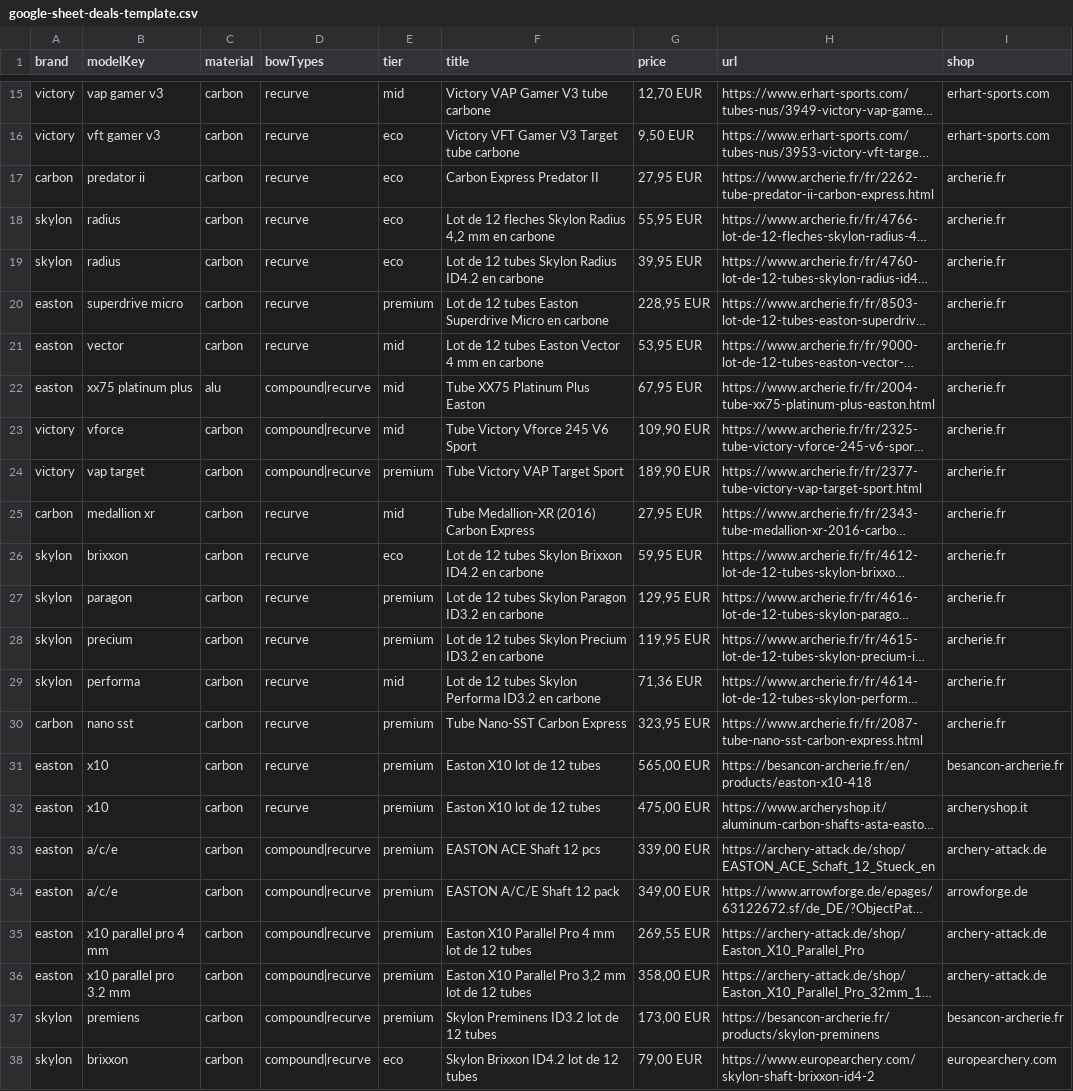
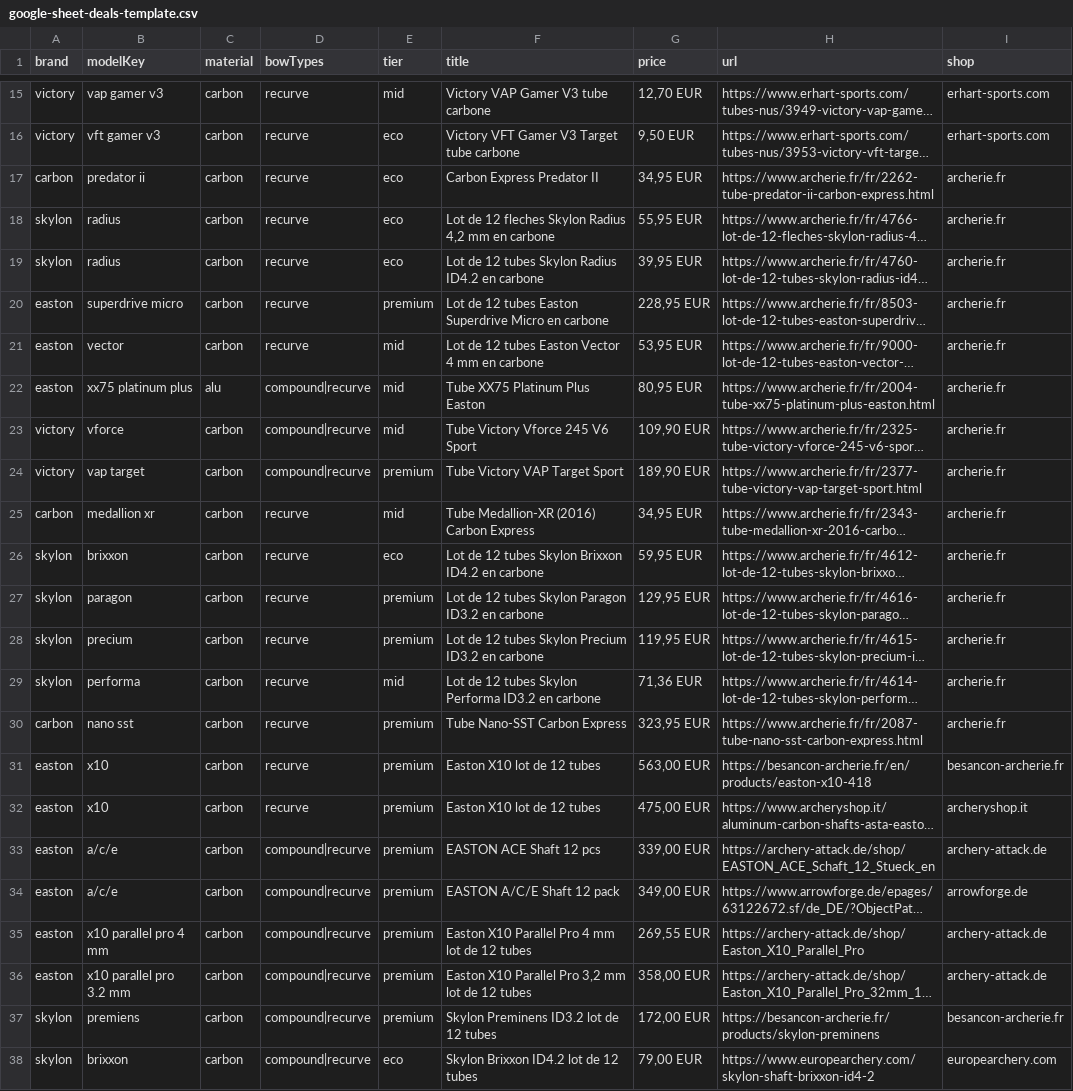
Before and after one commit to djeunit74/choix-fleches, a CSV file: google-sheet-deals-template.csv, drawn as a sheet; only a part is shown, gaps mark what is left out; long unchanged cells end in …; the diff names each change by its address in the sheet, - before the commit and + after, or states it on an @@ line.

```diff
--- a/google-sheet-deals-template.csv
+++ b/google-sheet-deals-template.csv
-G17 (price): 27,95 EUR
+G17 (price): 34,95 EUR
-G22 (price): 67,95 EUR
+G22 (price): 80,95 EUR
-G25 (price): 27,95 EUR
+G25 (price): 34,95 EUR
-G31 (price): 565,00 EUR
+G31 (price): 563,00 EUR
-G37 (price): 173,00 EUR
+G37 (price): 172,00 EUR
```
Also changed, not shown: google-sheet-deals-template.tsv, 1 other file.
